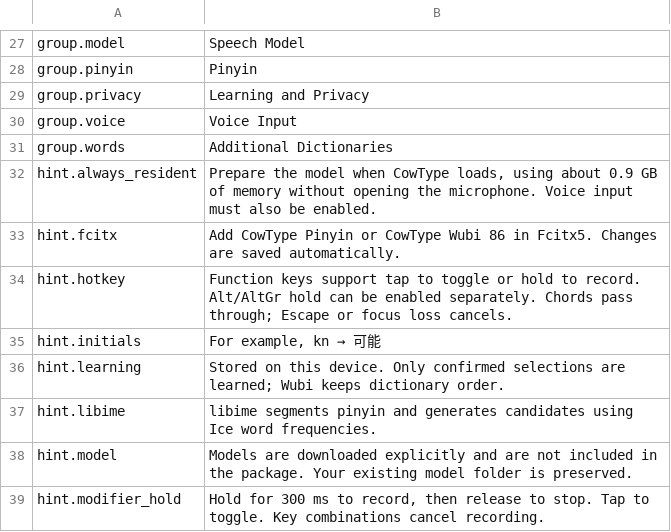
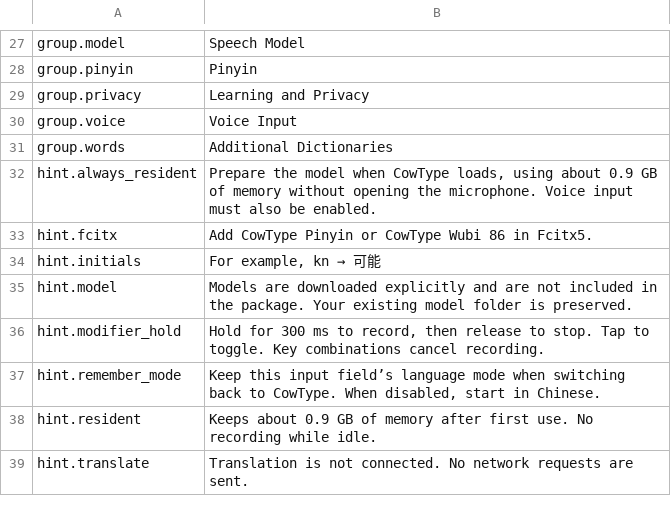
Before and after one commit to 0xarch/CowType, a TSV file: i18n/en_US.tsv, drawn as a sheet; only a part is shown, gaps mark what is left out; the shorter side is filled out with more unchanged rows.

```diff
--- a/i18n/en_US.tsv
+++ b/i18n/en_US.tsv
@@ -32,7 +32,4 @@ group.words	Additional Dictionaries
 hint.always_resident	Prepare the model when CowType loads, using about 0.9 GB of memory without opening the microphone. Voice input must also be enabled.
-hint.fcitx	Add CowType Pinyin or CowType Wubi 86 in Fcitx5. Changes are saved automatically.
-hint.hotkey	Function keys support tap to toggle or hold to record. Alt/AltGr hold can be enabled separately. Chords pass through; Escape or focus loss cancels.
+hint.fcitx	Add CowType Pinyin or CowType Wubi 86 in Fcitx5.
 hint.initials	For example, kn → 可能
-hint.learning	Stored on this device. Only confirmed selections are learned; Wubi keeps dictionary order.
-hint.libime	libime segments pinyin and generates candidates using Ice word frequencies.
 hint.model	Models are downloaded explicitly and are not included in the package. Your existing model folder is preserved.
```
Also changed, not shown: i18n/zh_CN.tsv, 2 other files.
